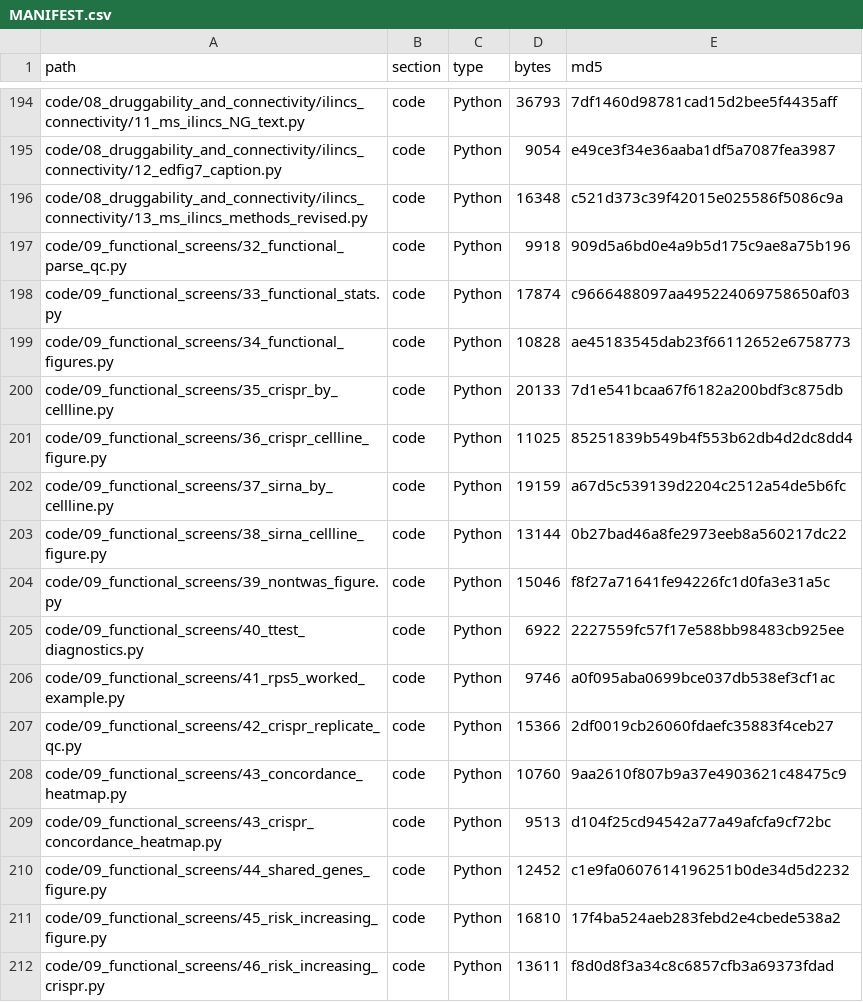
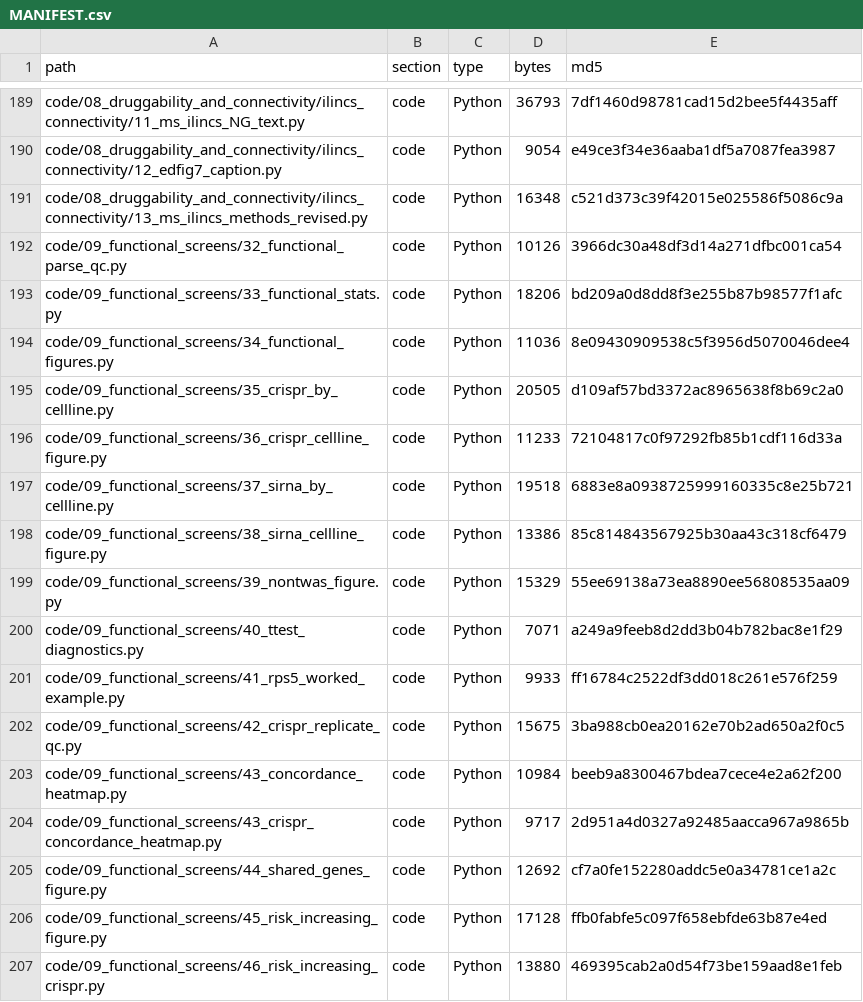
Before and after one commit to XingyiGuo/scTWAS_in_CRC, a CSV file: MANIFEST.csv, drawn as a sheet; only a part is shown, gaps mark what is left out; the diff covers the shown part only.

```diff
--- a/MANIFEST.csv
+++ b/MANIFEST.csv
@@ -196,17 +191,17 @@ code/08_druggability_and_connectivity/ilincs_connectivity/12_edfig7_caption.py,c
 code/08_druggability_and_connectivity/ilincs_connectivity/13_ms_ilincs_methods_revised.py,code,Python,16348,c521d373c39f42015e025586f5086c9a
-code/09_functional_screens/32_functional_parse_qc.py,code,Python,9918,909d5a6bd0e4a9b5d175c9ae8a75b196
-code/09_functional_screens/33_functional_stats.py,code,Python,17874,c9666488097aa495224069758650af03
-code/09_functional_screens/34_functional_figures.py,code,Python,10828,ae45183545dab23f66112652e6758773
-code/09_functional_screens/35_crispr_by_cellline.py,code,Python,20133,7d1e541bcaa67f6182a200bdf3c875db
-code/09_functional_screens/36_crispr_cellline_figure.py,code,Python,11025,85251839b549b4f553b62db4d2dc8dd4
-code/09_functional_screens/37_sirna_by_cellline.py,code,Python,19159,a67d5c539139d2204c2512a54de5b6fc
-code/09_functional_screens/38_sirna_cellline_figure.py,code,Python,13144,0b27bad46a8fe2973eeb8a560217dc22
-code/09_functional_screens/39_nontwas_figure.py,code,Python,15046,f8f27a71641fe94226fc1d0fa3e31a5c
-code/09_functional_screens/40_ttest_diagnostics.py,code,Python,6922,2227559fc57f17e588bb98483cb925ee
-code/09_functional_screens/41_rps5_worked_example.py,code,Python,9746,a0f095aba0699bce037db538ef3cf1ac
-code/09_functional_screens/42_crispr_replicate_qc.py,code,Python,15366,2df0019cb26060fdaefc35883f4ceb27
-code/09_functional_screens/43_concordance_heatmap.py,code,Python,10760,9aa2610f807b9a37e4903621c48475c9
-code/09_functional_screens/43_crispr_concordance_heatmap.py,code,Python,9513,d104f25cd94542a77a49afcfa9cf72bc
-code/09_functional_screens/44_shared_genes_figure.py,code,Python,12452,c1e9fa0607614196251b0de34d5d2232
-code/09_functional_screens/45_risk_increasing_figure.py,code,Python,16810,17f4ba524aeb283febd2e4cbede538a2
-code/09_functional_screens/46_risk_increasing_crispr.py,code,Python,13611,f8d0d8f3a34c8c6857cfb3a69373fdad
+code/09_functional_screens/32_functional_parse_qc.py,code,Python,10126,3966dc30a48df3d14a271dfbc001ca54
+code/09_functional_screens/33_functional_stats.py,code,Python,18206,bd209a0d8dd8f3e255b87b98577f1afc
+code/09_functional_screens/34_functional_figures.py,code,Python,11036,8e09430909538c5f3956d5070046dee4
+code/09_functional_screens/35_crispr_by_cellline.py,code,Python,20505,d109af57bd3372ac8965638f8b69c2a0
+code/09_functional_screens/36_crispr_cellline_figure.py,code,Python,11233,72104817c0f97292fb85b1cdf116d33a
+code/09_functional_screens/37_sirna_by_cellline.py,code,Python,19518,6883e8a0938725999160335c8e25b721
+code/09_functional_screens/38_sirna_cellline_figure.py,code,Python,13386,85c814843567925b30aa43c318cf6479
+code/09_functional_screens/39_nontwas_figure.py,code,Python,15329,55ee69138a73ea8890ee56808535aa09
+code/09_functional_screens/40_ttest_diagnostics.py,code,Python,7071,a249a9feeb8d2dd3b04b782bac8e1f29
+code/09_functional_screens/41_rps5_worked_example.py,code,Python,9933,ff16784c2522df3dd018c261e576f259
+code/09_functional_screens/42_crispr_replicate_qc.py,code,Python,15675,3ba988cb0ea20162e70b2ad650a2f0c5
+code/09_functional_screens/43_concordance_heatmap.py,code,Python,10984,beeb9a8300467bdea7cece4e2a62f200
+code/09_functional_screens/43_crispr_concordance_heatmap.py,code,Python,9717,2d951a4d0327a92485aacca967a9865b
+code/09_functional_screens/44_shared_genes_figure.py,code,Python,12692,cf7a0fe152280addc5e0a34781ce1a2c
+code/09_functional_screens/45_risk_increasing_figure.py,code,Python,17128,ffb0fabfe5c097f658ebfde63b87e4ed
+code/09_functional_screens/46_risk_increasing_crispr.py,code,Python,13880,469395cab2a0d54f73be159aad8e1feb
```
Also changed, not shown: 13 added rows, 11 removed rows and 42 edited cells elsewhere in this file, 15 other files.
